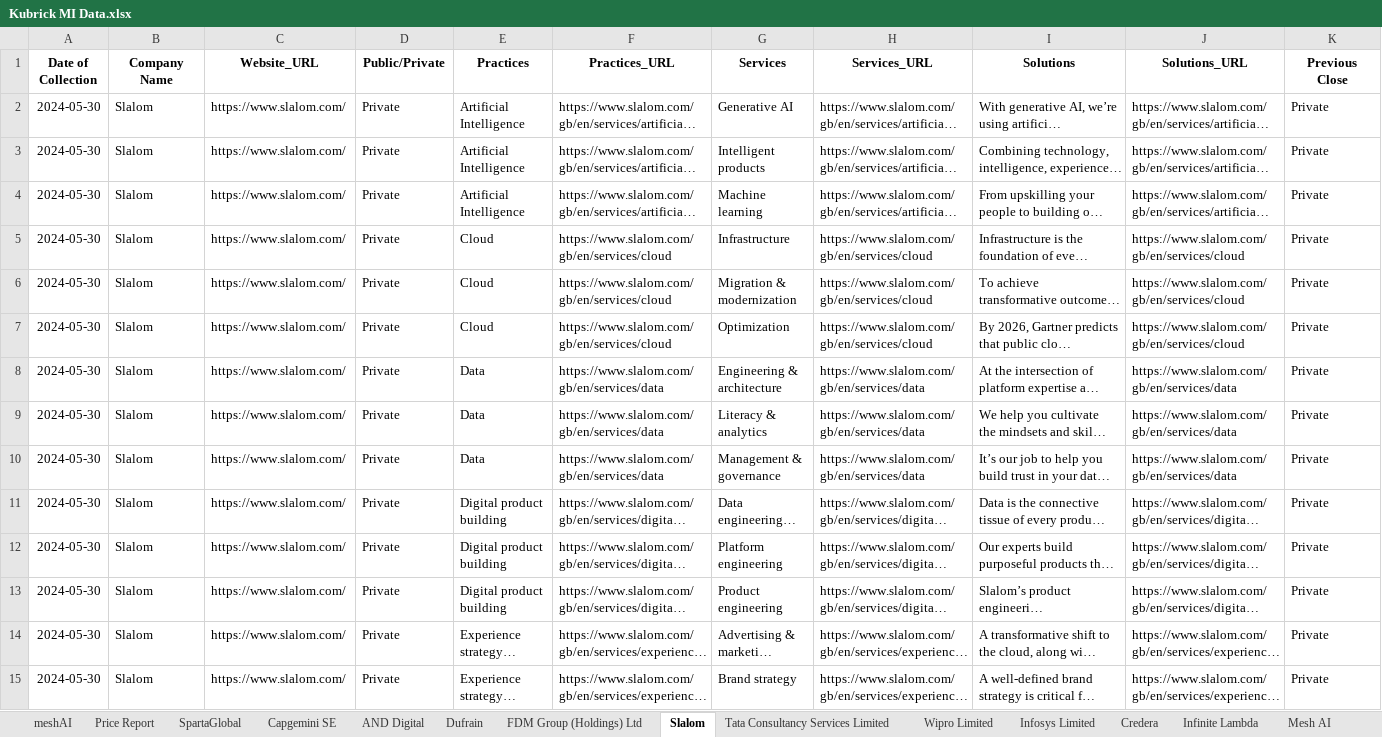
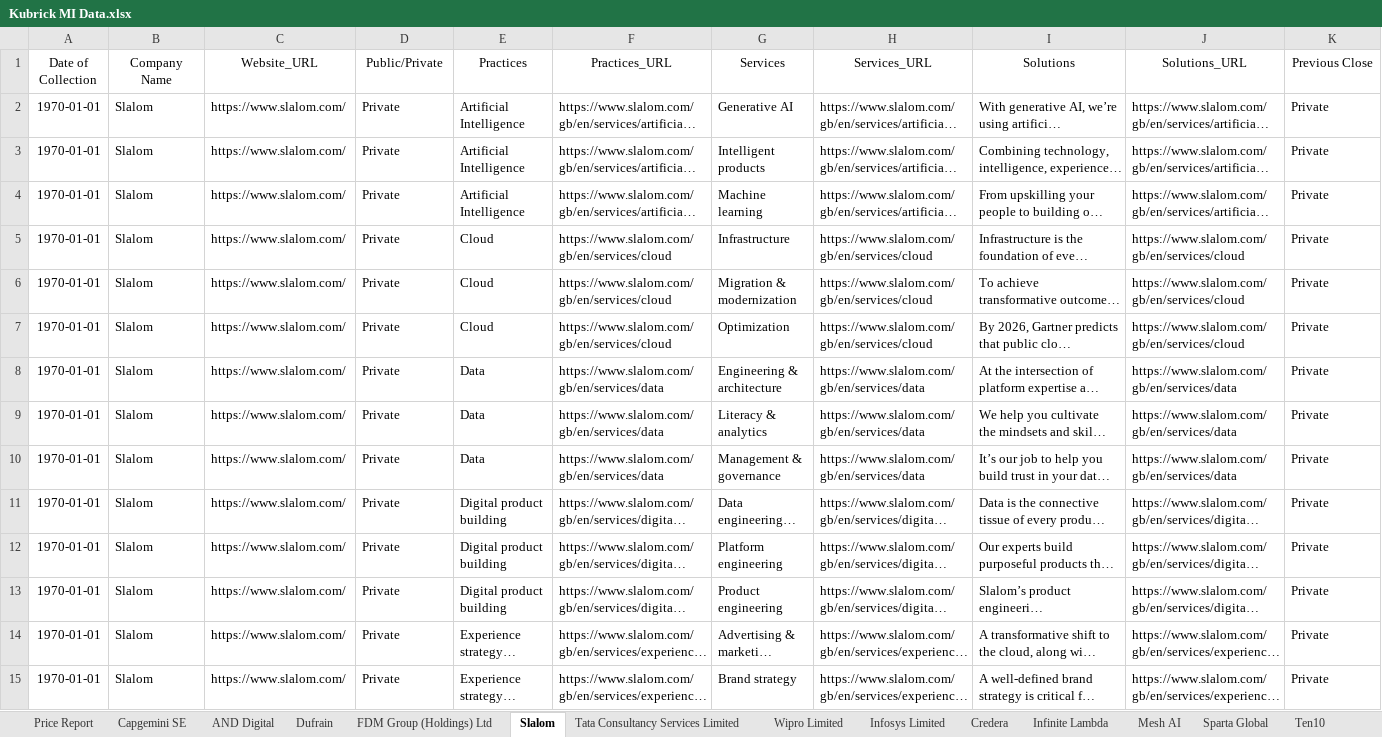
Before and after one commit to nimantha2233/market-intelligence-kubrick, an Excel workbook: Kubrick MI Data.xlsx, sheet Slalom, drawn as a sheet; only a part is shown; long unchanged cells end in …; values as stored, in another font and other column widths than the file's, no borders; the diff covers the shown part only; the diff names each change by its address in the sheet, - before the commit and + after, or states it on an @@ line.

```diff
--- a/Kubrick MI Data.xlsx (sheet Slalom)
+++ b/Kubrick MI Data.xlsx (sheet Slalom)
-sheet tab: meshAI
-sheet tab: SpartaGlobal
-A1:K1 bold: on
+A1:K1 bold: off
-A2:A15 (Date of Collection): 2024-05-30
+A2:A15 (Date of Collection): 1970-01-01
```
Also changed, not shown: 31 edited cells and cell formats elsewhere in this sheet, sheet Infosys Limited, sheet Wipro Limited, sheet Capgemini SE, sheet Tata Consultancy Services Limited, sheet Cognizant Technology Solutions Corporation, sheet IQVIA Holdings Inc, 13 more sheets, 8 other files.
